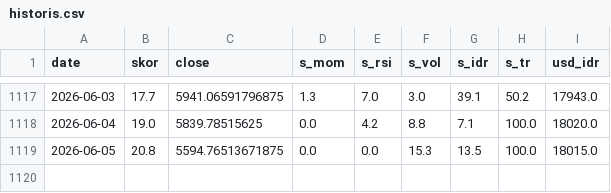
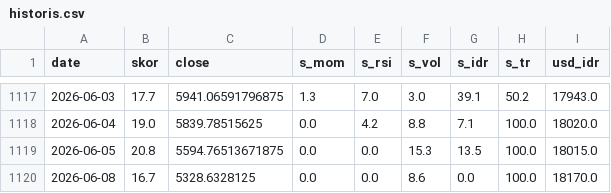
Before and after one commit to SecretivePloter/ihsg-fear-greed, a CSV file: data/historis.csv, drawn as a sheet; only a part is shown, gaps mark what is left out; the diff names each change by its address in the sheet, - before the commit and + after, or states it on an @@ line.

```diff
--- a/data/historis.csv
+++ b/data/historis.csv
+row 1120: 2026-06-08 | 16.7 | 5328.6328125 | 0.0 | 0.0 | 8.6 | 0.0 | 100.0 | 18170.0
```
